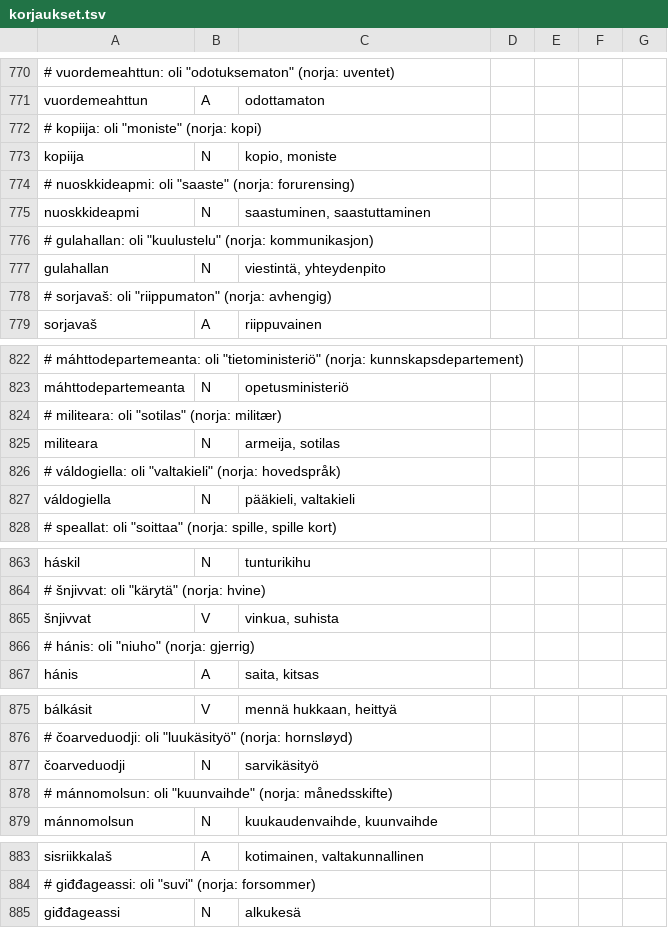
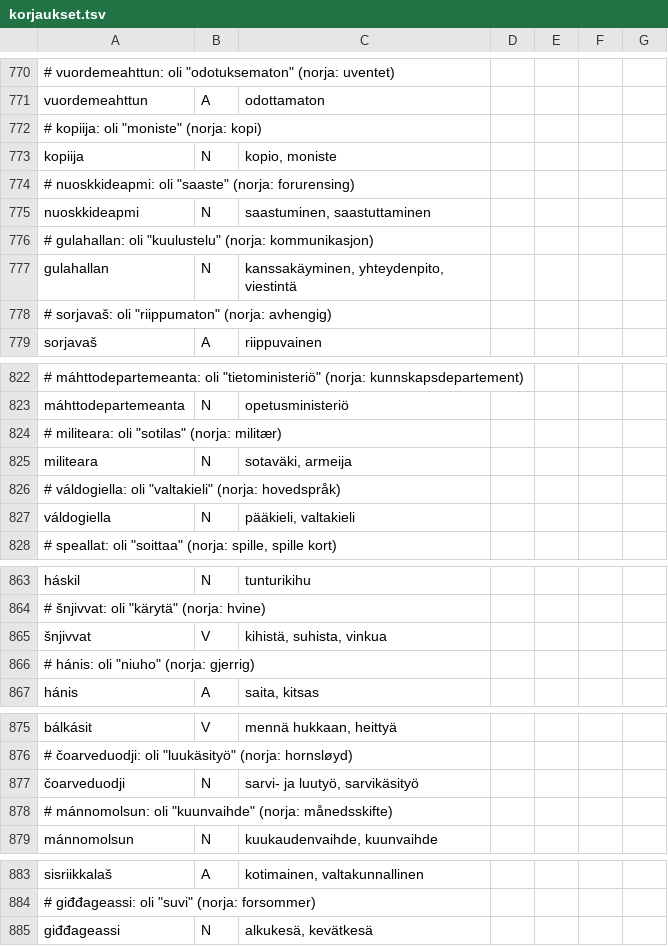
Before and after one commit to sombyduodji/satni-fst, a TSV file: korjaukset.tsv, drawn as a sheet; only a part is shown, gaps mark what is left out.

```diff
--- a/korjaukset.tsv
+++ b/korjaukset.tsv
@@ -776,3 +776,3 @@ nuoskkideapmi	N	saastuminen, saastuttaminen
 # gulahallan: oli "kuulustelu" (norja: kommunikasjon)
-gulahallan	N	viestintä, yhteydenpito
+gulahallan	N	kanssakäyminen, yhteydenpito, viestintä
 # sorjavaš: oli "riippumaton" (norja: avhengig)
@@ -824,3 +824,3 @@ máhttodepartemeanta	N	opetusministeriö
 # militeara: oli "sotilas" (norja: militær)
-militeara	N	armeija, sotilas
+militeara	N	sotaväki, armeija
 # váldogiella: oli "valtakieli" (norja: hovedspråk)
@@ -864,3 +864,3 @@ háskil	N	tunturikihu
 # šnjivvat: oli "kärytä" (norja: hvine)
-šnjivvat	V	vinkua, suhista
+šnjivvat	V	kihistä, suhista, vinkua
 # hánis: oli "niuho" (norja: gjerrig)
@@ -876,3 +876,3 @@ bálkásit	V	mennä hukkaan, heittyä
 # čoarveduodji: oli "luukäsityö" (norja: hornsløyd)
-čoarveduodji	N	sarvikäsityö
+čoarveduodji	N	sarvi- ja luutyö, sarvikäsityö
 # mánnomolsun: oli "kuunvaihde" (norja: månedsskifte)
@@ -884,2 +884,2 @@ sisriikkalaš	A	kotimainen, valtakunnallinen
 # giđđageassi: oli "suvi" (norja: forsommer)
-giđđageassi	N	alkukesä
+giđđageassi	N	alkukesä, kevätkesä
```
